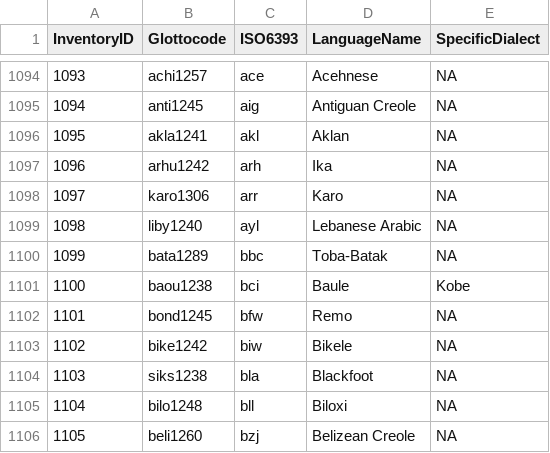
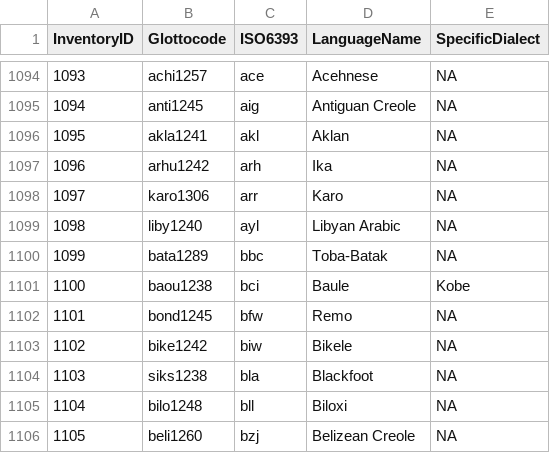
Before and after one commit to phoible/dev, a CSV file: mappings/InventoryID-LanguageCodes.csv, drawn as a sheet; only a part is shown, gaps mark what is left out.

Commit message:
Changed LanguageName: Lebanese Arabic to Libyan Arabic (#402)

```diff
--- a/mappings/InventoryID-LanguageCodes.csv
+++ b/mappings/InventoryID-LanguageCodes.csv
@@ -1098,3 +1098,3 @@ InventoryID,Glottocode,ISO6393,LanguageName,SpecificDialect
 1097,karo1306,arr,Karo,NA
-1098,liby1240,ayl,Lebanese Arabic,NA
+1098,liby1240,ayl,Libyan Arabic,NA
 1099,bata1289,bbc,Toba-Batak,NA
```
